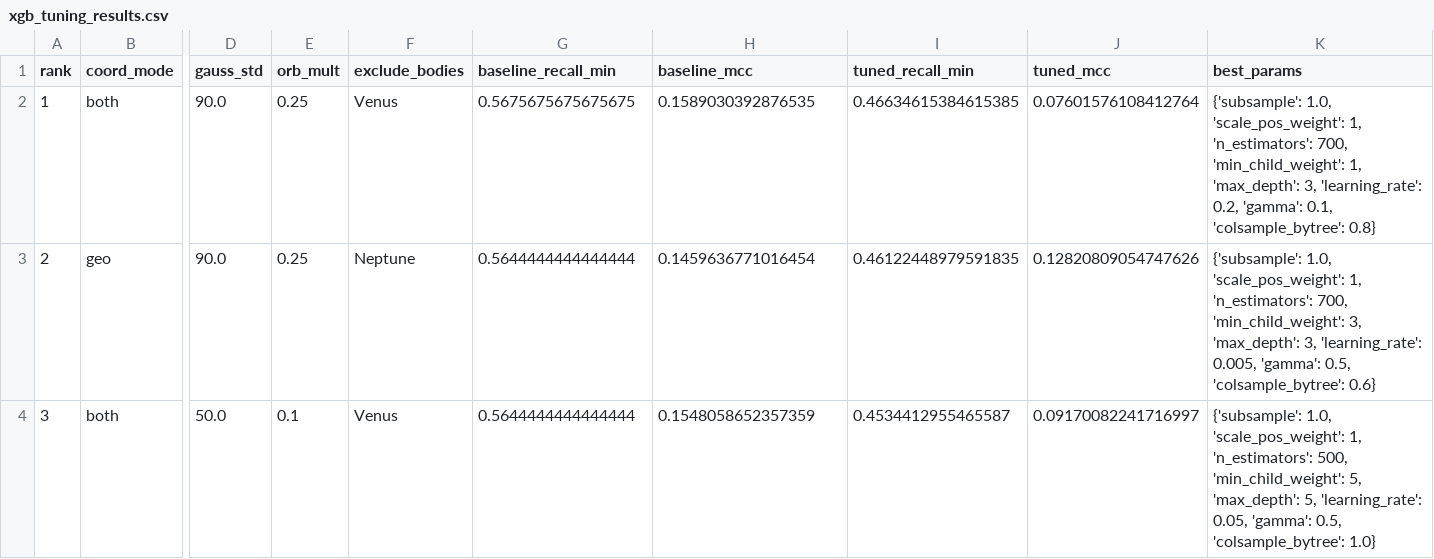
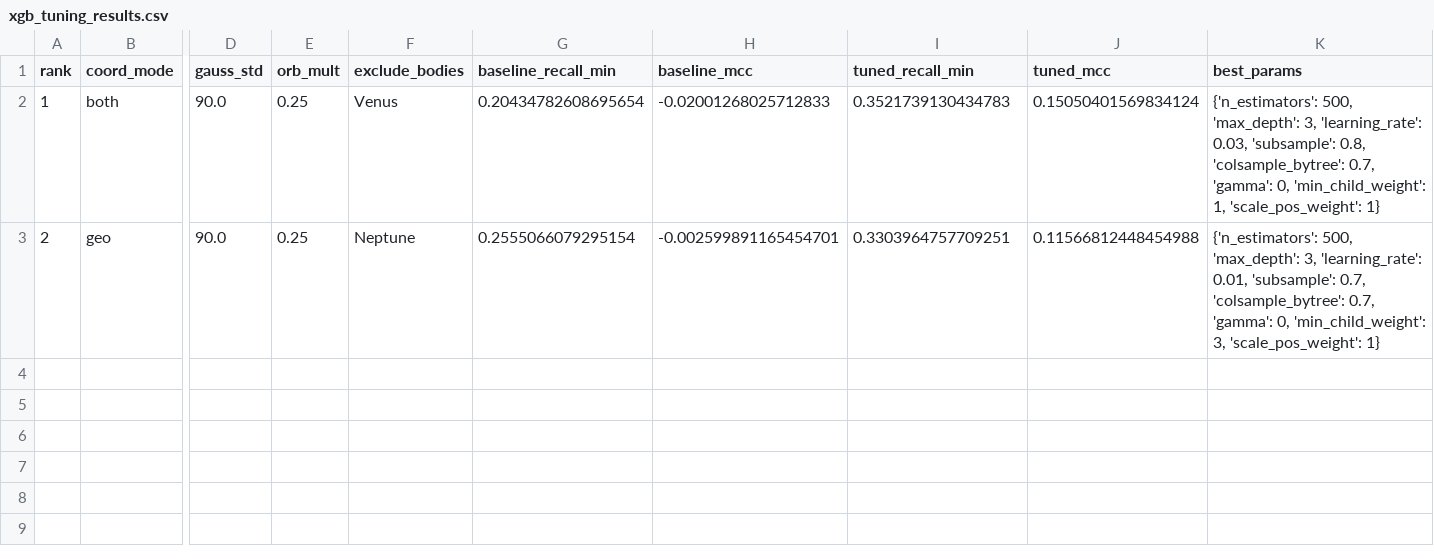
Before and after one commit to ramires666/astracle, a CSV file: RESEARCH/reports/xgb_tuning_results.csv, drawn as a sheet; only a part is shown, gaps mark what is left out; rows hold the shown columns only; the diff names each change by its address in the sheet, - before the commit and + after, or states it on an @@ line.

```diff
--- a/RESEARCH/reports/xgb_tuning_results.csv
+++ b/RESEARCH/reports/xgb_tuning_results.csv
-G2 (baseline_recall_min): 0.5675675675675675
+G2 (baseline_recall_min): 0.20434782608695654
-H2 (baseline_mcc): 0.1589030392876535
+H2 (baseline_mcc): -0.02001268025712833
-I2 (tuned_recall_min): 0.46634615384615385
+I2 (tuned_recall_min): 0.3521739130434783
-J2 (tuned_mcc): 0.07601576108412764
+J2 (tuned_mcc): 0.15050401569834124
-K2 (best_params): {'subsample': 1.0, 'scale_pos_weight': 1, 'n_estimators': 700, 'min_child_weight': 1, 'max_depth': 3, 'learning_rate': 0.2, 'gamma': 0.1, 'colsample_bytree': 0.8}
+K2 (best_params): {'n_estimators': 500, 'max_depth': 3, 'learning_rate': 0.03, 'subsample': 0.8, 'colsample_bytree': 0.7, 'gamma': 0, 'min_child_weight': 1, 'scale_pos_weight': 1}
-G3 (baseline_recall_min): 0.5644444444444444
+G3 (baseline_recall_min): 0.2555066079295154
-H3 (baseline_mcc): 0.1459636771016454
+H3 (baseline_mcc): -0.002599891165454701
-I3 (tuned_recall_min): 0.46122448979591835
+I3 (tuned_recall_min): 0.3303964757709251
-J3 (tuned_mcc): 0.12820809054747626
+J3 (tuned_mcc): 0.11566812448454988
-K3 (best_params): {'subsample': 1.0, 'scale_pos_weight': 1, 'n_estimators': 700, 'min_child_weight': 3, 'max_depth': 3, 'learning_rate': 0.005, 'gamma': 0.5, 'colsample_bytree': 0.6}
+K3 (best_params): {'n_estimators': 500, 'max_depth': 3, 'learning_rate': 0.01, 'subsample': 0.7, 'colsample_bytree': 0.7, 'gamma': 0, 'min_child_weight': 3, 'scale_pos_weight': 1}
-row 4: 3 | both | 50.0 | 0.1 | Venus | 0.5644444444444444 | 0.1548058652357359 | 0.4534412955465587 | 0.09170082241716997 | {'subsample': 1.0, 'scale_pos_weight': 1, 'n_estimators': 500, 'min_child_weight': 5, 'max_depth': 5, 'learning_rate': 0.05, 'gamma': 0.5, 'colsample_bytree': 1.0}
```
Also changed, not shown: 18 other files.
